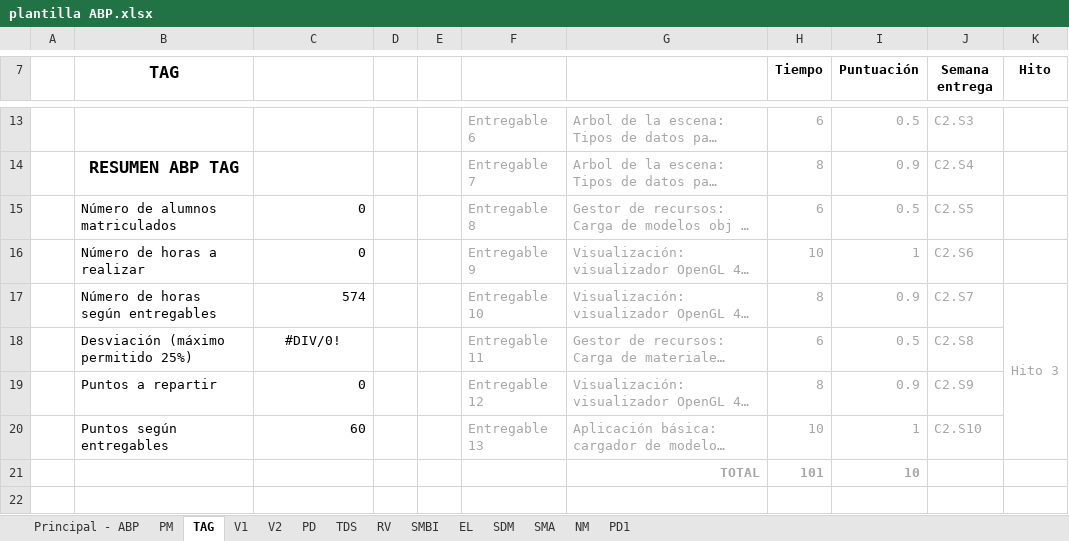
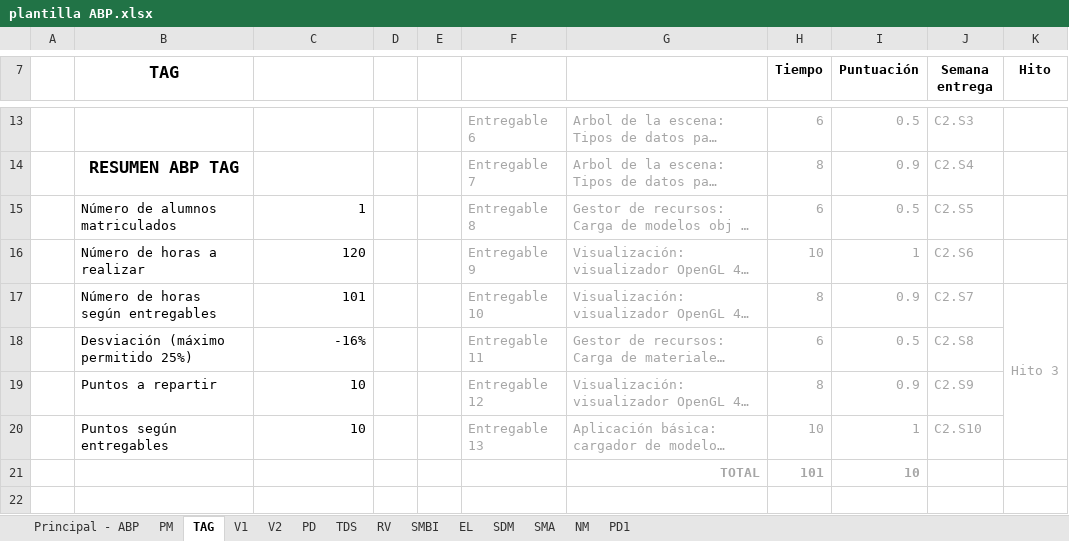
Before and after one commit to Ennaxor/mixeet, an Excel workbook: documentos/plantilla ABP.xlsx, sheet TAG, drawn as a sheet; only a part is shown, gaps mark what is left out; long unchanged cells end in …; values as stored, in another font and other column widths than the file's, no borders; conditional formats not drawn; the diff names each change by its address in the sheet, - before the commit and + after, or states it on an @@ line.

```diff
--- a/documentos/plantilla ABP.xlsx (sheet TAG)
+++ b/documentos/plantilla ABP.xlsx (sheet TAG)
-C15: 0
+C15: 1
-C16: 0
+C16: 120
-C17: 574
+C17: 101
-C18: #DIV/0!
+C18: -16%
-C18 alignment: center
+C18 alignment: right
-C19: 0
+C19: 10
-C20: 60
+C20: 10
```
Also changed, not shown: sheet SMA, sheet Principal - ABP, sheet NM, sheet SMBI, 11 other files.
